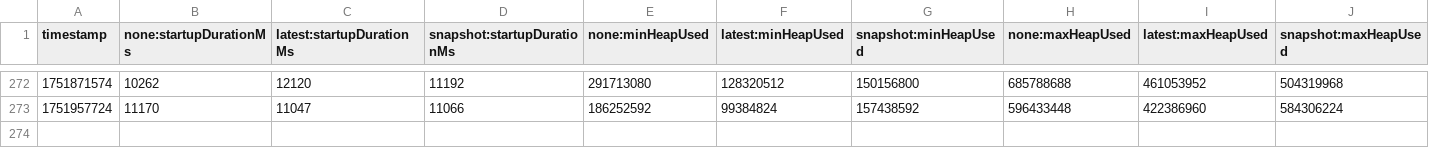
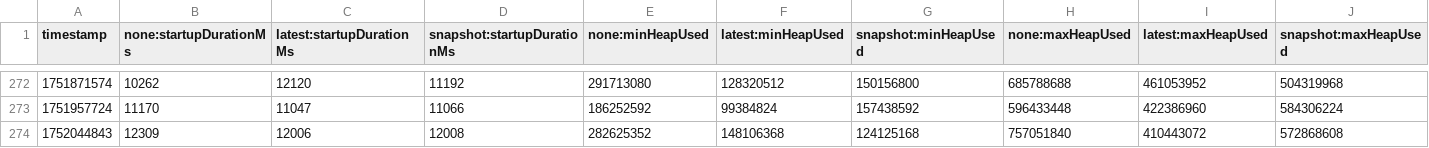
Before and after one commit to XiaoWeiKIN/opentelemetry-java-instrumentation, a CSV file: benchmark-overhead/results/release/results.csv, drawn as a sheet; only a part is shown, gaps mark what is left out; rows hold the shown columns only; the diff names each change by its address in the sheet, - before the commit and + after, or states it on an @@ line.

```diff
--- a/benchmark-overhead/results/release/results.csv
+++ b/benchmark-overhead/results/release/results.csv
+row 274: 1752044843 | 12309 | 12006 | 12008 | 282625352 | 148106368 | 124125168 | 757051840 | 410443072 | 572868608
```
Also changed, not shown: 1 other file.
